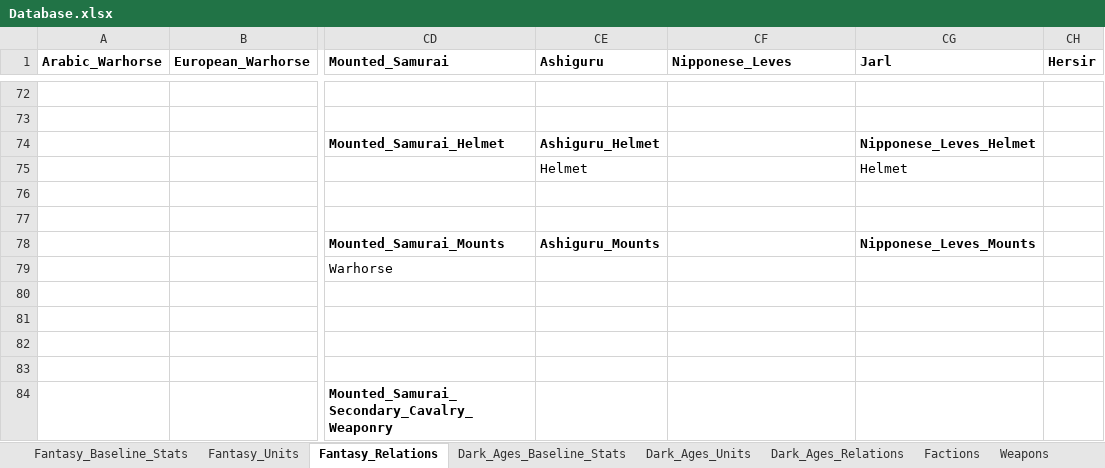
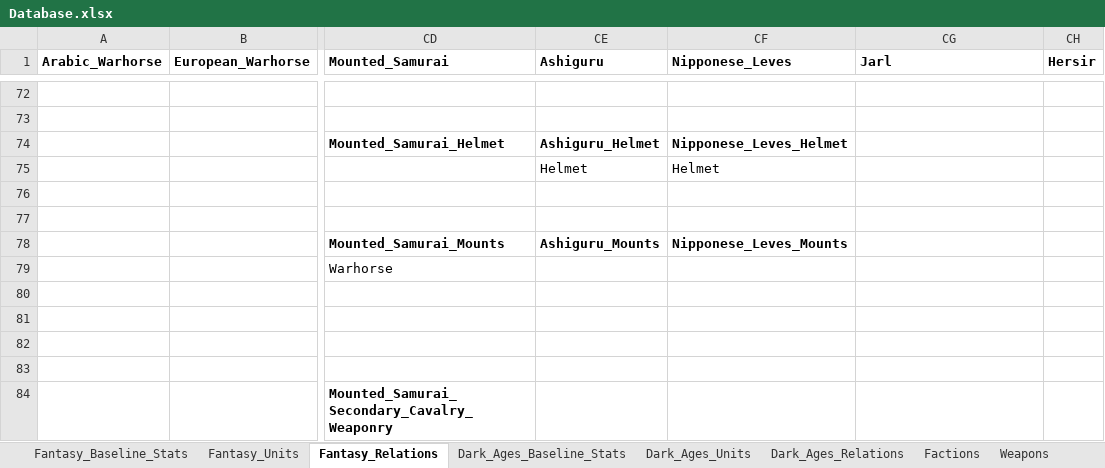
Before and after one commit to Tremors-Of-War/tremors-of-war, an Excel workbook: Database.xlsx, sheet Fantasy_Relations, drawn as a sheet; only a part is shown, gaps mark what is left out; values as stored, in another font and other column widths than the file's, no borders; conditional formats not drawn; the diff covers the shown part only; the diff names each change by its address in the sheet, - before the commit and + after, or states it on an @@ line.

Commit message:
Nippon Leves missing attributes fix

```diff
--- a/Database.xlsx (sheet Fantasy_Relations)
+++ b/Database.xlsx (sheet Fantasy_Relations)
-CF74 (Nipponese_Leves): (empty)
+CF74 (Nipponese_Leves): Nipponese_Leves_Helmet
-CG74 (Jarl): Nipponese_Leves_Helmet
+CG74 (Jarl): (empty)
-CF75 (Nipponese_Leves): (empty)
+CF75 (Nipponese_Leves): Helmet
-CG75 (Jarl): Helmet
+CG75 (Jarl): (empty)
-CF78 (Nipponese_Leves): (empty)
+CF78 (Nipponese_Leves): Nipponese_Leves_Mounts
-CG78 (Jarl): Nipponese_Leves_Mounts
+CG78 (Jarl): (empty)
```
Also changed, not shown: 10 added rows, 10 removed rows and 36 edited cells elsewhere in this sheet, 3 other files.
